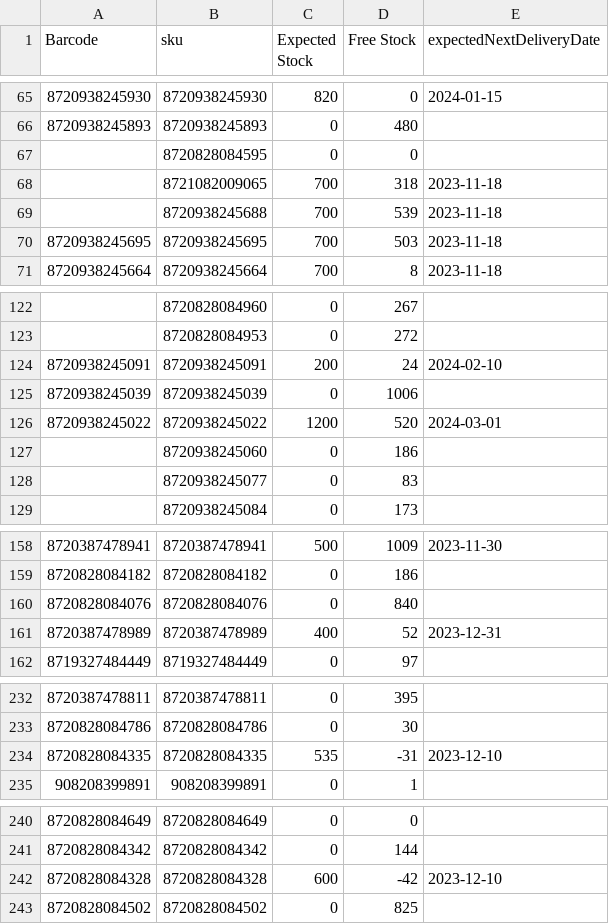
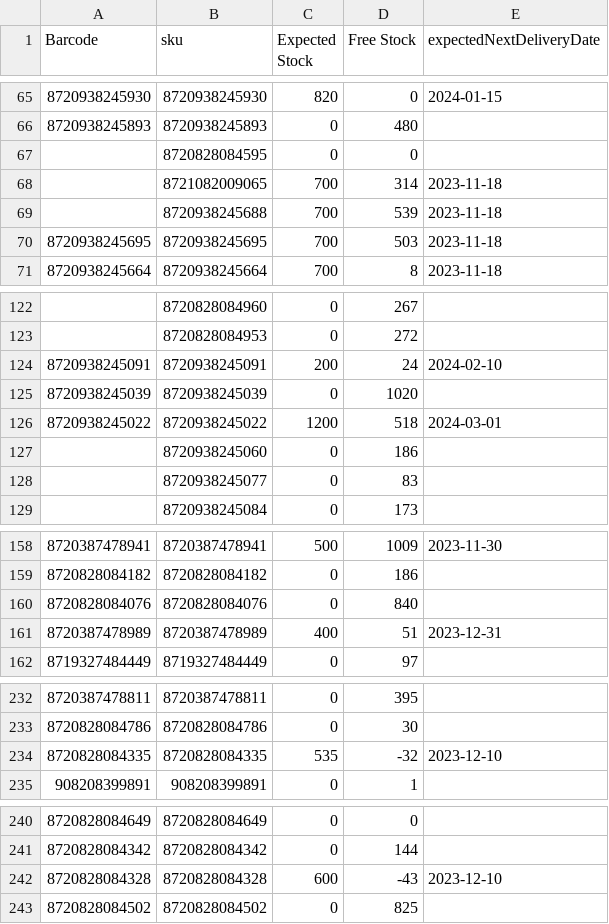
Before and after one commit to semjanssen98/stock, a CSV file: stockdata.csv, drawn as a sheet; only a part is shown, gaps mark what is left out.

Commit message:
Update CSV files

```diff
--- a/stockdata.csv
+++ b/stockdata.csv
@@ -67,3 +67,3 @@ Barcode,sku,Expected Stock,Free Stock,expectedNextDeliveryDate
 ,8720828084595,0,0,
-,8721082009065,700,318,2023-11-18
+,8721082009065,700,314,2023-11-18
 ,8720938245688,700,539,2023-11-18
@@ -124,4 +124,4 @@ Barcode,sku,Expected Stock,Free Stock,expectedNextDeliveryDate
 8720938245091,8720938245091,200,24,2024-02-10
-8720938245039,8720938245039,0,1006,
-8720938245022,8720938245022,1200,520,2024-03-01
+8720938245039,8720938245039,0,1020,
+8720938245022,8720938245022,1200,518,2024-03-01
 ,8720938245060,0,186,
@@ -160,3 +160,3 @@ Barcode,sku,Expected Stock,Free Stock,expectedNextDeliveryDate
 8720828084076,8720828084076,0,840,
-8720387478989,8720387478989,400,52,2023-12-31
+8720387478989,8720387478989,400,51,2023-12-31
 8719327484449,8719327484449,0,97,
@@ -233,3 +233,3 @@ Barcode,sku,Expected Stock,Free Stock,expectedNextDeliveryDate
 8720828084786,8720828084786,0,30,
-8720828084335,8720828084335,535,-31,2023-12-10
+8720828084335,8720828084335,535,-32,2023-12-10
 908208399891,908208399891,0,1,
@@ -241,3 +241,3 @@ Barcode,sku,Expected Stock,Free Stock,expectedNextDeliveryDate
 8720828084342,8720828084342,0,144,
-8720828084328,8720828084328,600,-42,2023-12-10
+8720828084328,8720828084328,600,-43,2023-12-10
 8720828084502,8720828084502,0,825,
```
